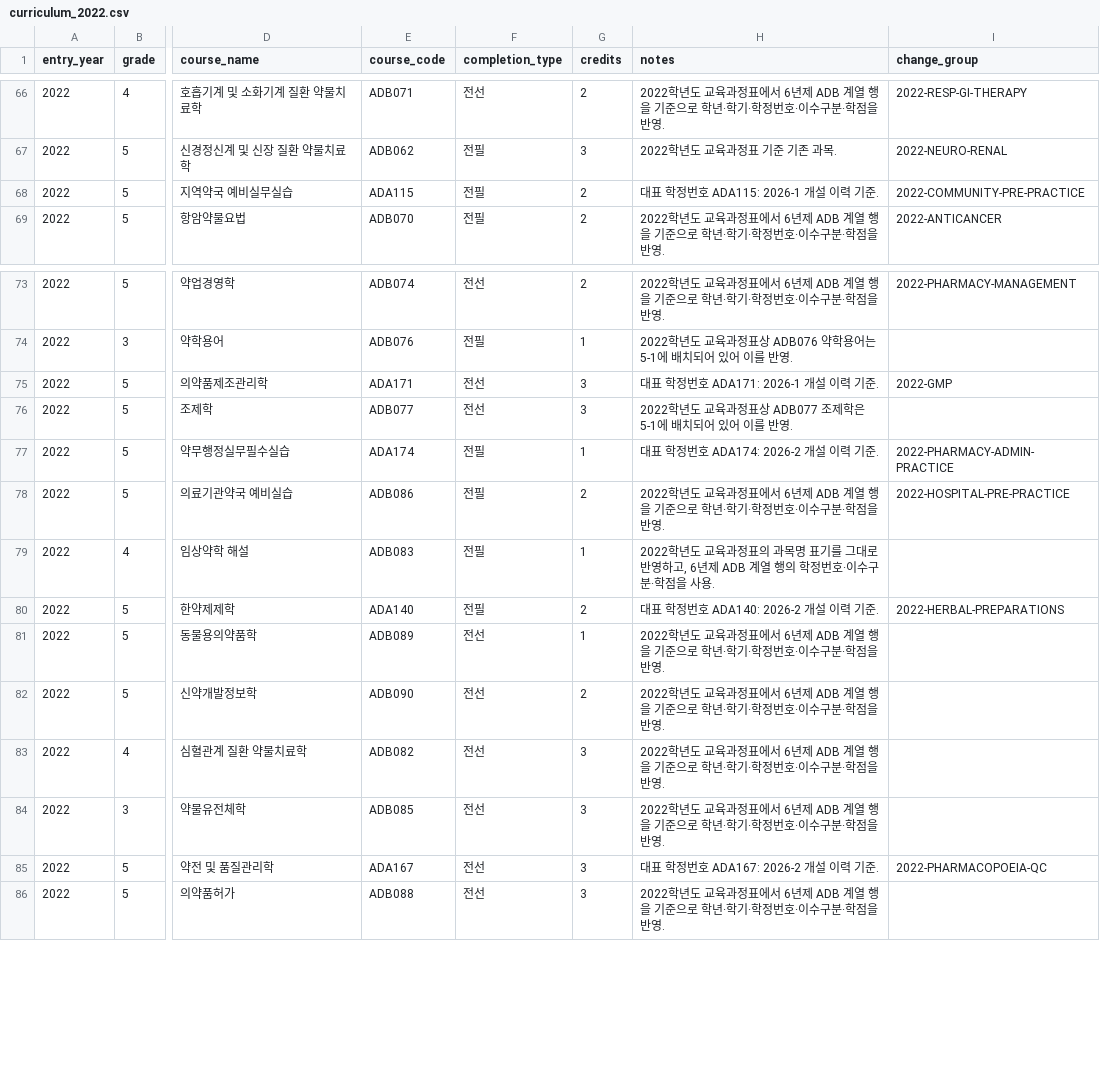
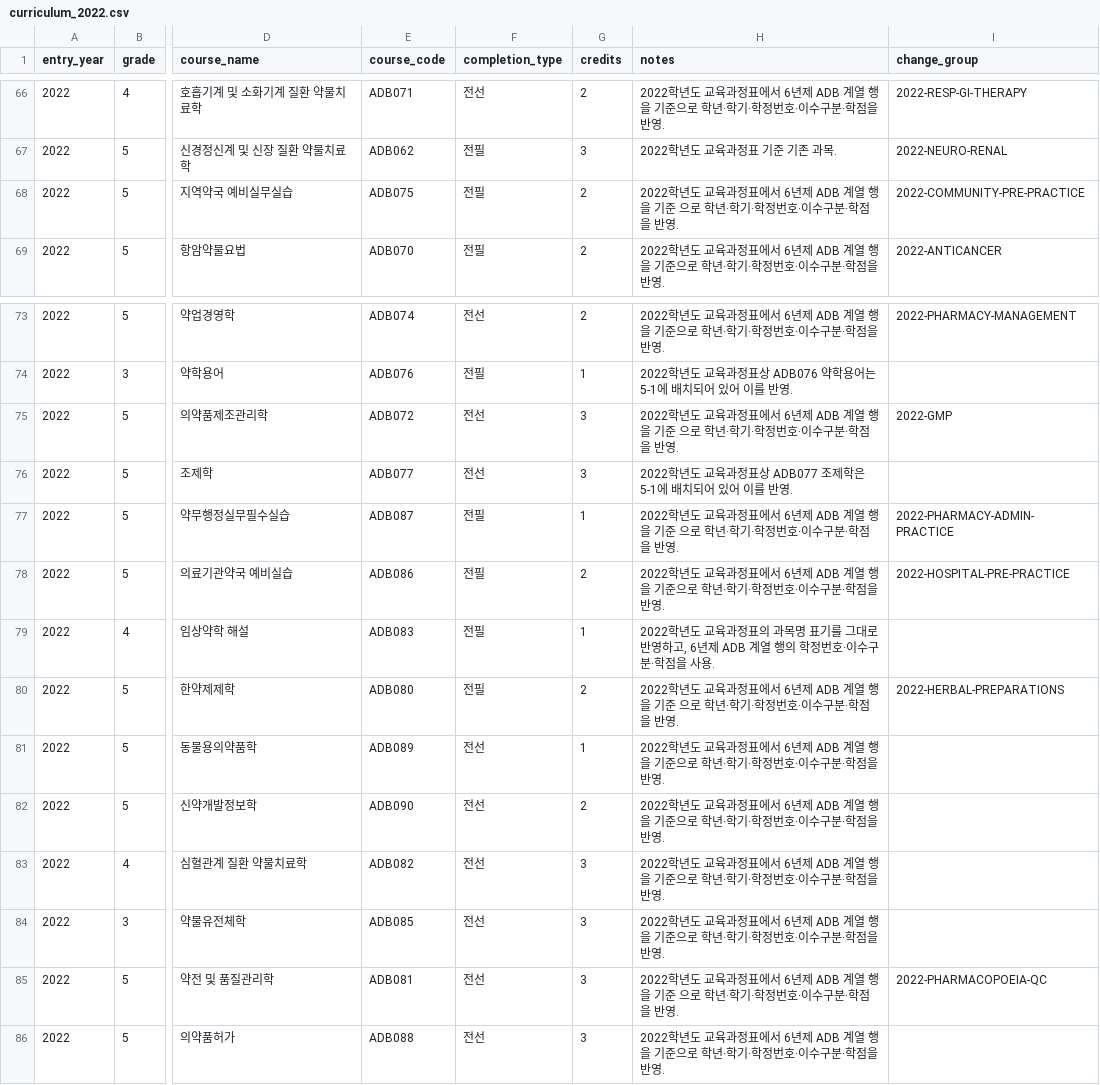
Before and after one commit to youravgENTP/inyak-planner, a CSV file: data/seed/curriculum/curriculum_2022.csv, drawn as a sheet; only a part is shown, gaps mark what is left out; the diff names each change by its address in the sheet, - before the commit and + after, or states it on an @@ line.

Commit message:
temp

```diff
--- a/data/seed/curriculum/curriculum_2022.csv
+++ b/data/seed/curriculum/curriculum_2022.csv
-E68 (course_code): ADA115
+E68 (course_code): ADB075
-H68 (notes): 대표 학정번호 ADA115: 2026-1 개설 이력 기준.
+H68 (notes): 2022학년도 교육과정표에서 6년제 ADB 계열 행을 기준 으로 학년·학기·학정번호·이수구분·학점을 반영.
-E75 (course_code): ADA171
+E75 (course_code): ADB072
-H75 (notes): 대표 학정번호 ADA171: 2026-1 개설 이력 기준.
+H75 (notes): 2022학년도 교육과정표에서 6년제 ADB 계열 행을 기준 으로 학년·학기·학정번호·이수구분·학점을 반영.
-E77 (course_code): ADA174
+E77 (course_code): ADB087
-H77 (notes): 대표 학정번호 ADA174: 2026-2 개설 이력 기준.
+H77 (notes): 2022학년도 교육과정표에서 6년제 ADB 계열 행을 기준 으로 학년·학기·학정번호·이수구분·학점을 반영.
-E80 (course_code): ADA140
+E80 (course_code): ADB080
-H80 (notes): 대표 학정번호 ADA140: 2026-2 개설 이력 기준.
+H80 (notes): 2022학년도 교육과정표에서 6년제 ADB 계열 행을 기준 으로 학년·학기·학정번호·이수구분·학점을 반영.
-E85 (course_code): ADA167
+E85 (course_code): ADB081
-H85 (notes): 대표 학정번호 ADA167: 2026-2 개설 이력 기준.
+H85 (notes): 2022학년도 교육과정표에서 6년제 ADB 계열 행을 기준 으로 학년·학기·학정번호·이수구분·학점을 반영.
```
